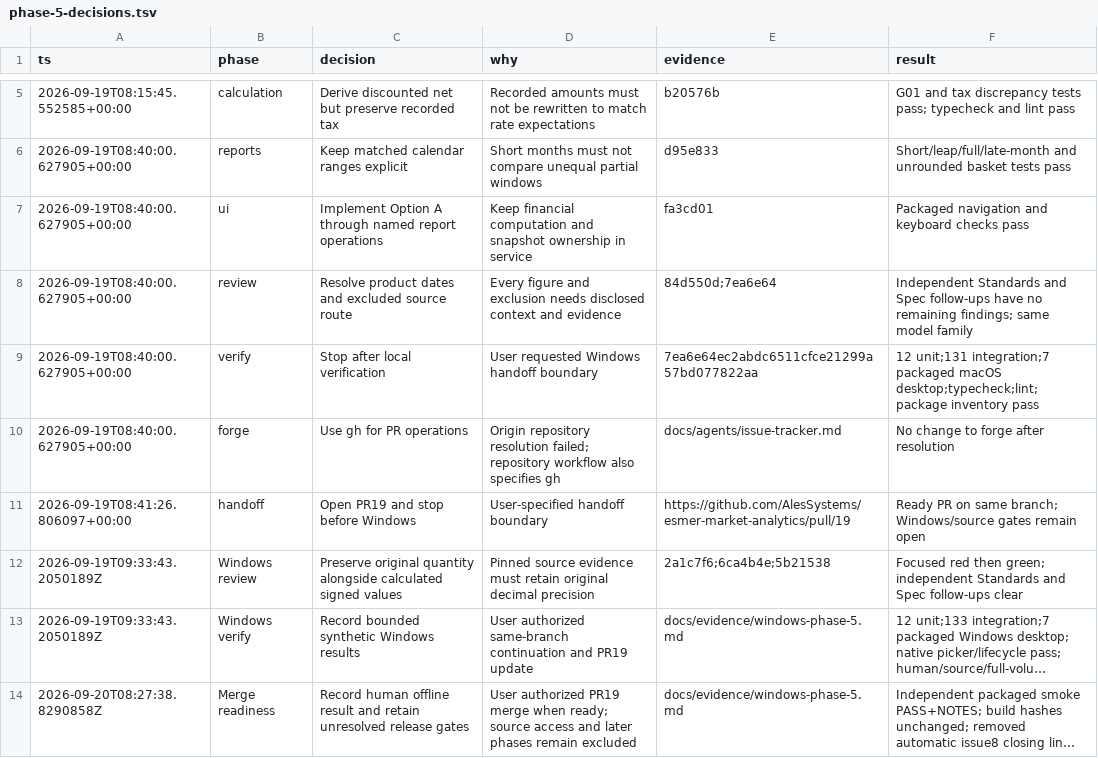
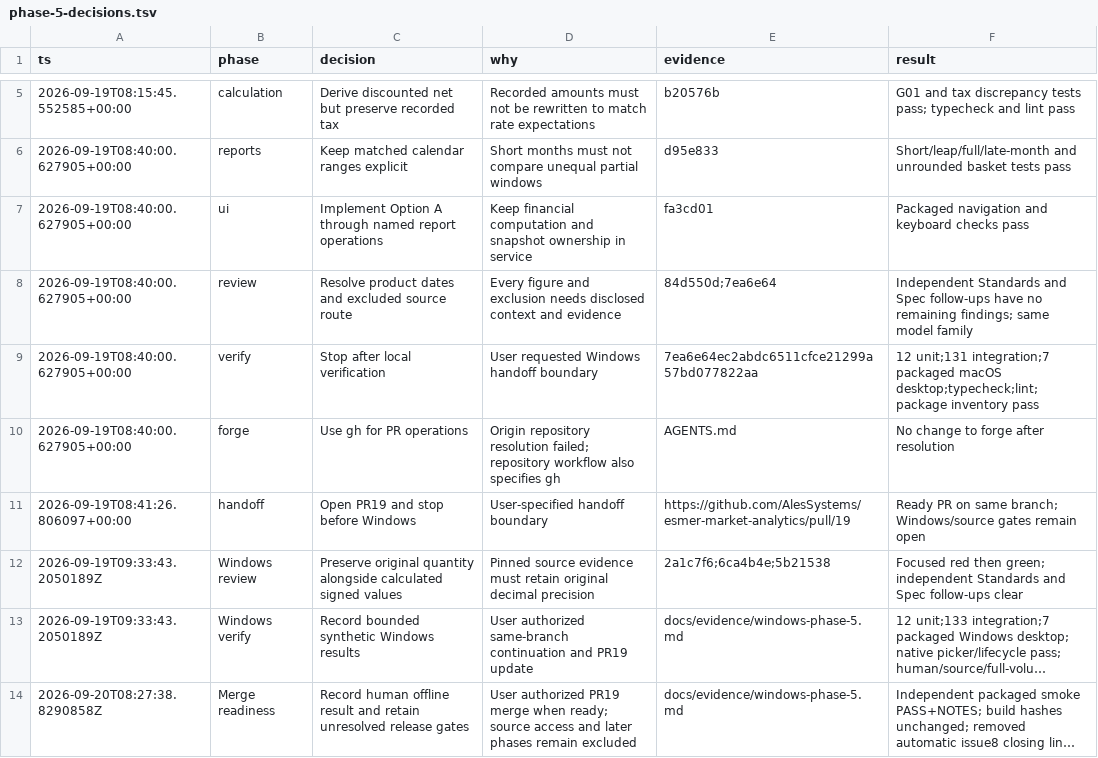
Before and after one commit to AlesSystems/esmer-market-analytics, a TSV file: docs/evidence/phase-5-decisions.tsv, drawn as a sheet; only a part is shown, gaps mark what is left out; long unchanged cells end in ….

```diff
--- a/docs/evidence/phase-5-decisions.tsv
+++ b/docs/evidence/phase-5-decisions.tsv
@@ -9,3 +9,3 @@ ts	phase	decision	why	evidence	result
 2026-09-19T08:40:00.627905+00:00	verify	Stop after local verification	User requested Windows handoff boundary	7ea6e64ec2abdc6511cfce21299a57bd077822aa	12 unit;131 integration;7 packaged macOS desktop;typecheck;lint;package inventory pass
-2026-09-19T08:40:00.627905+00:00	forge	Use gh for PR operations	Origin repository resolution failed; repository workflow also specifies gh	docs/agents/issue-tracker.md	No change to forge after resolution
+2026-09-19T08:40:00.627905+00:00	forge	Use gh for PR operations	Origin repository resolution failed; repository workflow also specifies gh	AGENTS.md	No change to forge after resolution
 2026-09-19T08:41:26.806097+00:00	handoff	Open PR19 and stop before Windows	User-specified handoff boundary	https://github.com/AlesSystems/esmer-market-analytics/pull/19	Ready PR on same branch; Windows/source gates remain open
```
Also changed, not shown: workstreams/decisions.tsv, workstreams/execution/units.tsv, 26 other files.
